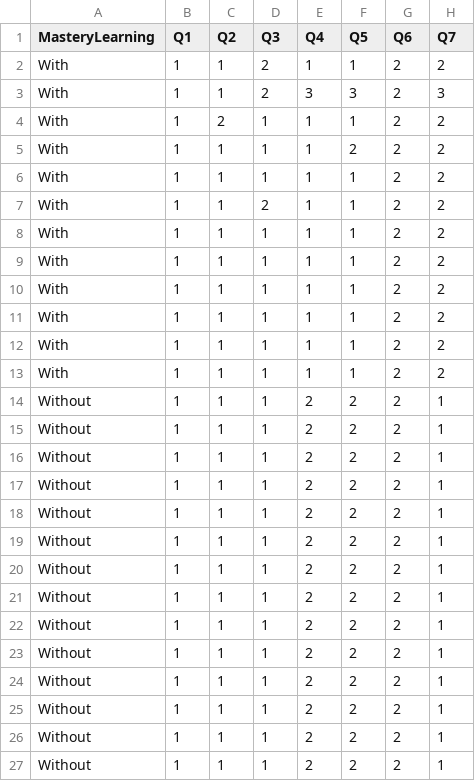
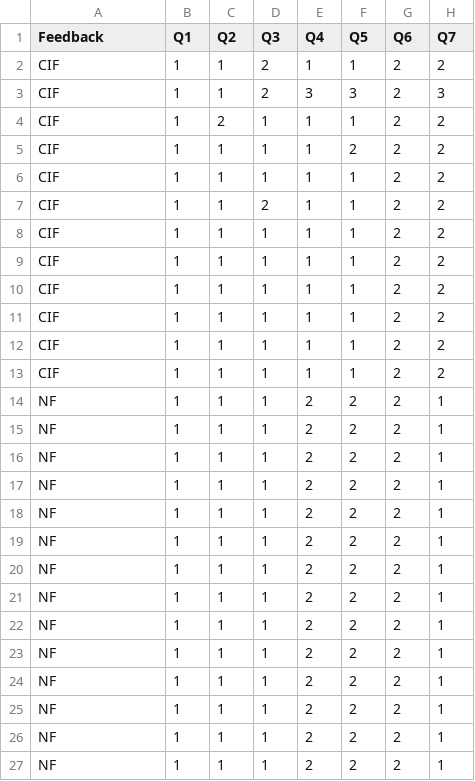
Before and after one commit to vis-graphics/pcp-literacy, a CSV file: data/1_remember_module.csv, drawn as a sheet; only a part is shown; the diff names each change by its address in the sheet, - before the commit and + after, or states it on an @@ line.

```diff
--- a/data/1_remember_module.csv
+++ b/data/1_remember_module.csv
-A1: MasteryLearning
+A1: Feedback
-A2:A13 (Feedback): With
+A2:A13 (Feedback): CIF
-A14:A27 (Feedback): Without
+A14:A27 (Feedback): NF
```
Also changed, not shown: data/2_understand_module.csv, data/3_apply_module.csv, 34 other files.
